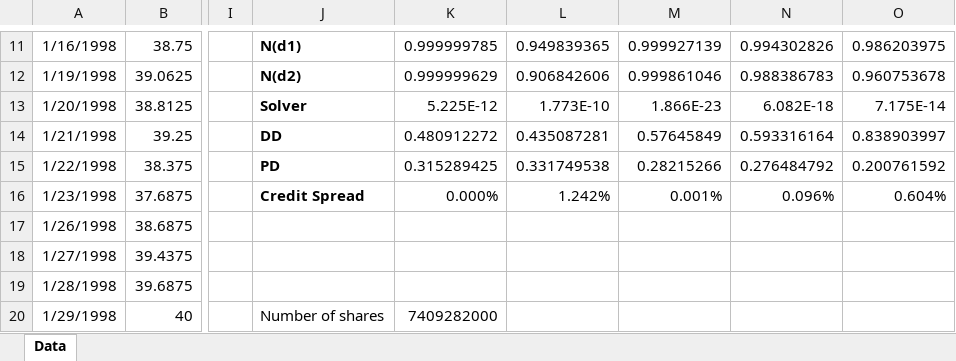
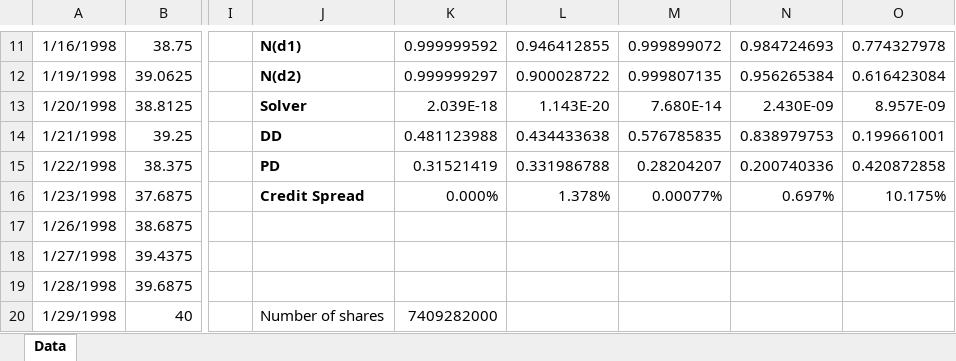
Before and after one commit to sleipner42/LP32020, an Excel workbook: finrisk/Lab3/DataLab3Student.xlsx, sheet Data, drawn as a sheet; only a part is shown, gaps mark what is left out; values as stored, in another font and other column widths than the file's, no borders; the diff covers the shown part only; the diff names each change by its address in the sheet, - before the commit and + after, or states it on an @@ line.

```diff
--- a/finrisk/Lab3/DataLab3Student.xlsx (sheet Data)
+++ b/finrisk/Lab3/DataLab3Student.xlsx (sheet Data)
-K11: 0.999999785
+K11: 0.999999592
-L11: 0.949839365
+L11: 0.946412855
-M11: 0.999927139
+M11: 0.999899072
-N11: 0.994302826
+N11: 0.984724693
-O11: 0.986203975
+O11: 0.774327978
-K12: 0.999999629
+K12: 0.999999297
-L12: 0.906842606
+L12: 0.900028722
-M12: 0.999861046
+M12: 0.999807135
-N12: 0.988386783
+N12: 0.956265384
-O12: 0.960753678
+O12: 0.616423084
-K13: 5.225E-12
+K13: 2.039E-18
-L13: 1.773E-10
+L13: 1.143E-20
-M13: 1.866E-23
+M13: 7.680E-14
-N13: 6.082E-18
+N13: 2.430E-09
-O13: 7.175E-14
+O13: 8.957E-09
-K14: 0.480912272
+K14: 0.481123988
-L14: 0.435087281
+L14: 0.434433638
-M14: 0.57645849
+M14: 0.576785835
-N14: 0.593316164
+N14: 0.838979753
-O14: 0.838903997
+O14: 0.199661001
-K15: 0.315289425
+K15: 0.31521419
-L15: 0.331749538
+L15: 0.331986788
-M15: 0.28215266
+M15: 0.28204207
-N15: 0.276484792
+N15: 0.200740336
-O15: 0.200761592
+O15: 0.420872858
-L16: 1.242%
+L16: 1.378%
-M16: 0.001%
+M16: 0.00077%
-N16: 0.096%
+N16: 0.697%
-O16: 0.604%
+O16: 10.175%
```
Also changed, not shown: 29 edited cells elsewhere in this sheet, 1 other file.
